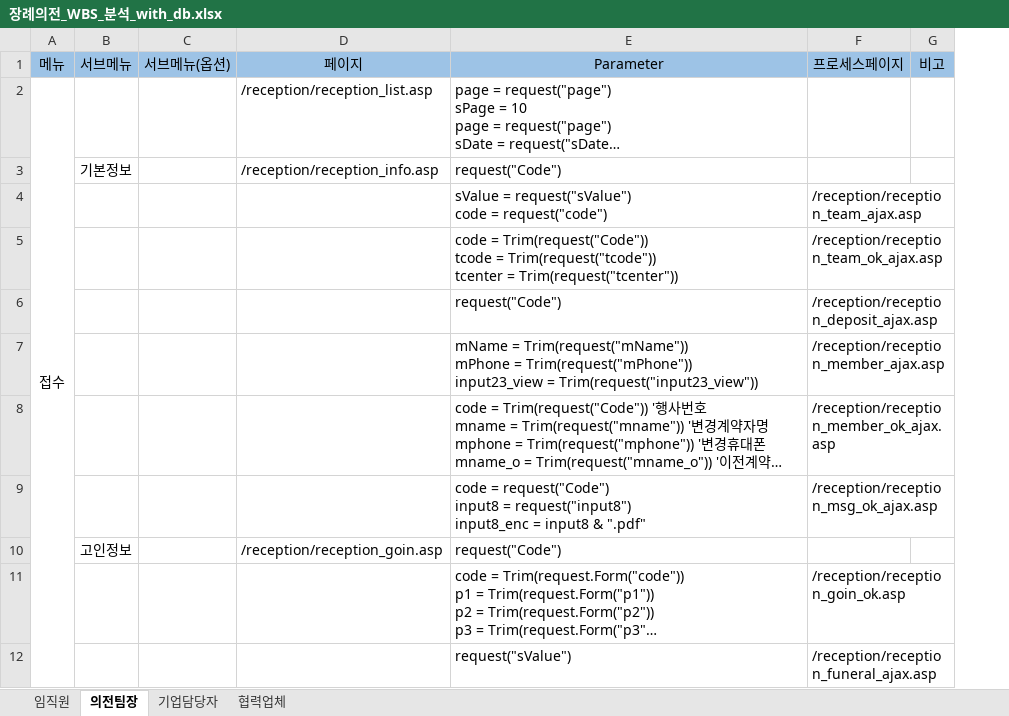
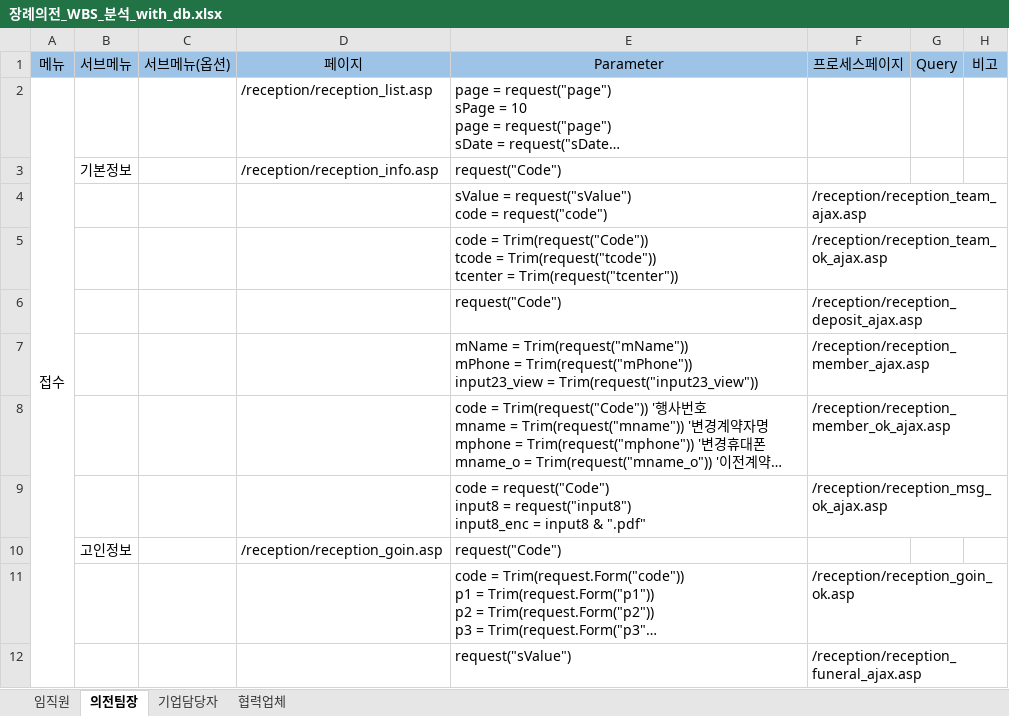
Before and after one commit to woochulpark/eujun_tong_project, an Excel workbook: 장례의전_WBS_분석_with_db.xlsx, sheet 의전팀장, drawn as a sheet; only a part is shown; long unchanged cells end in …; values as stored, in another font and other column widths than the file's, no borders; the diff names each change by its address in the sheet, - before the commit and + after, or states it on an @@ line.

```diff
--- a/장례의전_WBS_분석_with_db.xlsx (sheet 의전팀장)
+++ b/장례의전_WBS_분석_with_db.xlsx (sheet 의전팀장)
+column G (Query), empty
```
Also changed, not shown: sheet 기업담당자.
